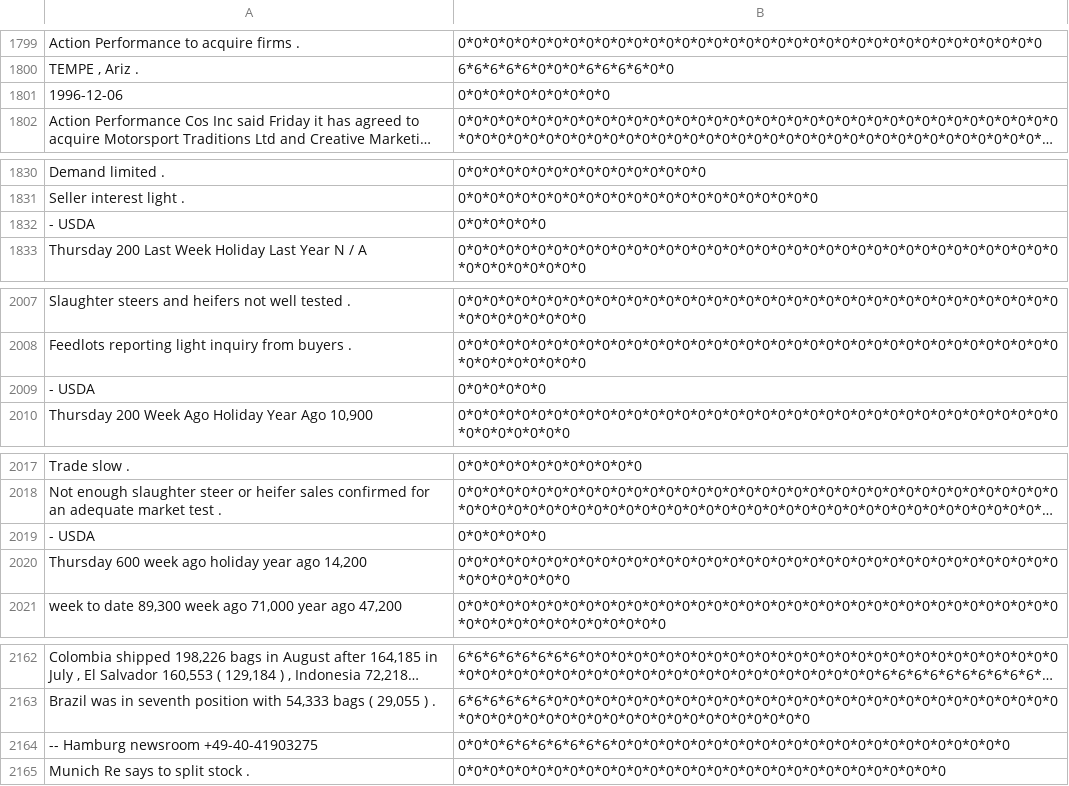
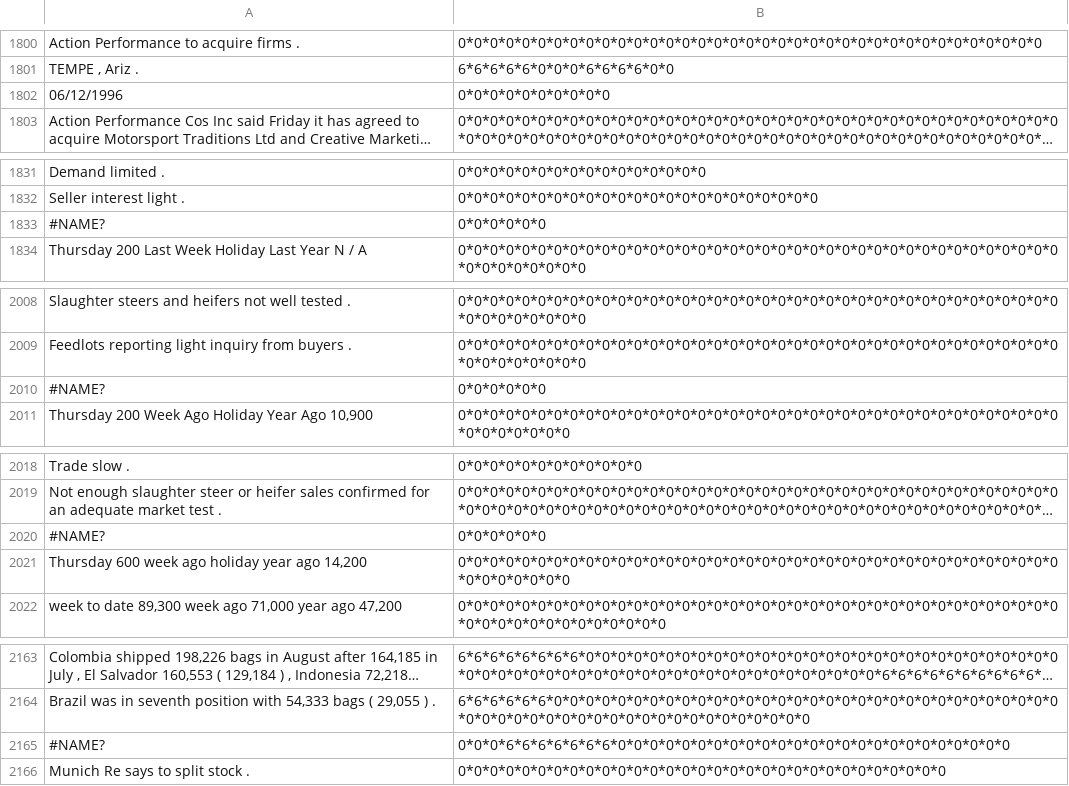
Before and after one commit to altherwy/tide, a CSV file: eval/conll_dataset_testset_with_new_format.csv, drawn as a sheet; only a part is shown, gaps mark what is left out; long unchanged cells end in …; addresses are those after the commit; the diff covers the shown part only; the diff names each change by its address in the sheet, - before the commit and + after, or states it on an @@ line.

```diff
--- a/eval/conll_dataset_testset_with_new_format.csv
+++ b/eval/conll_dataset_testset_with_new_format.csv
-A1802: 1996-12-06
+A1802: 06/12/1996
-A1833: - USDA
+A1833: #NAME?
-A2010: - USDA
+A2010: #NAME?
-A2020: - USDA
+A2020: #NAME?
-A2165: -- Hamburg newsroom +49-40-41903275
+A2165: #NAME?
```
Also changed, not shown: 1 added row and 5 edited cells elsewhere in this file, 8 other files.
